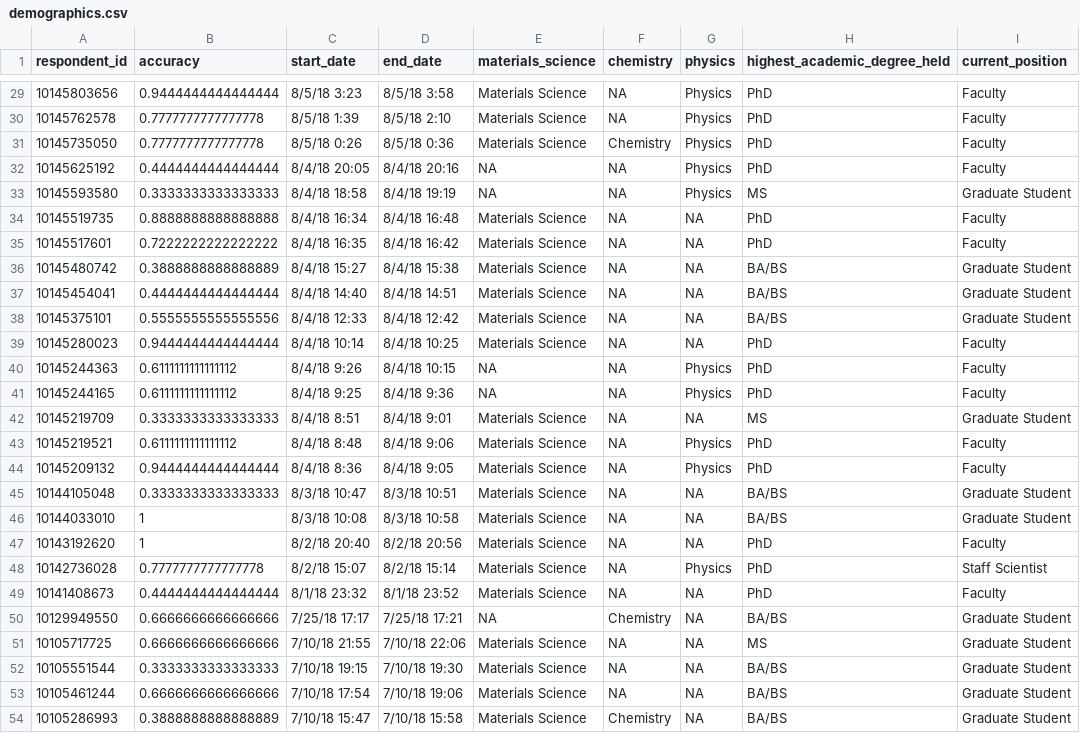
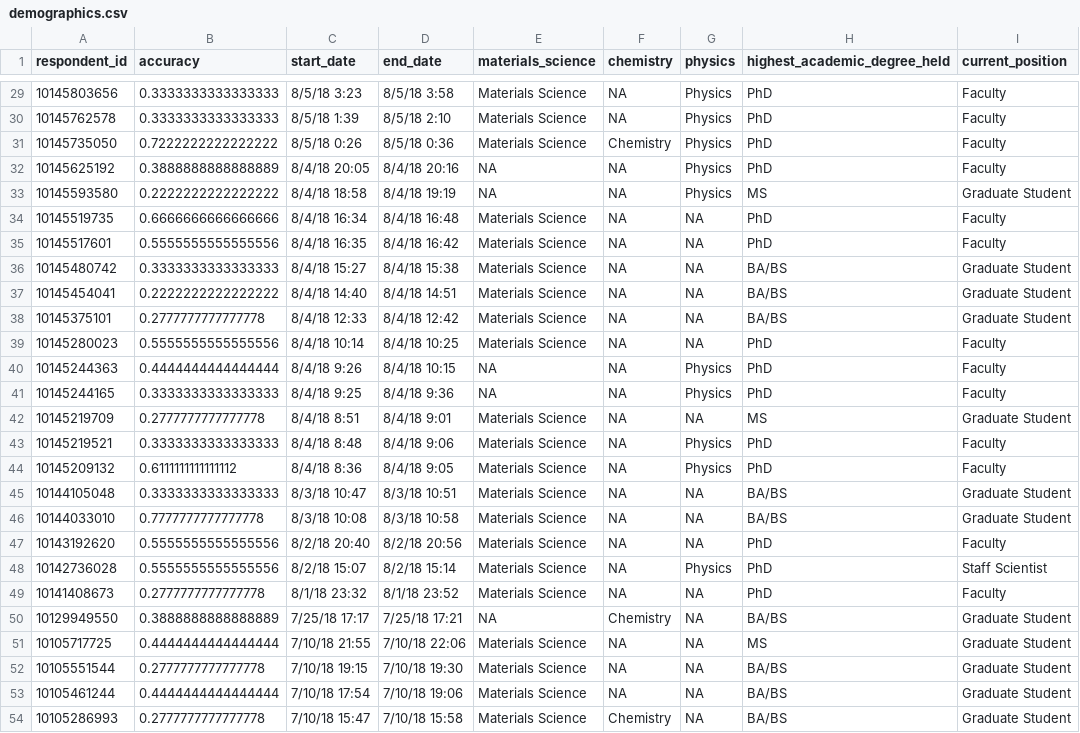
Before and after one commit to rpw199912j/mit_classification_demographics, a CSV file: data/processed/demographics.csv, drawn as a sheet; only a part is shown, gaps mark what is left out; the diff covers the shown part only; the diff names each change by its address in the sheet, - before the commit and + after, or states it on an @@ line.

```diff
--- a/data/processed/demographics.csv
+++ b/data/processed/demographics.csv
-B29 (accuracy): 0.9444444444444444
+B29 (accuracy): 0.3333333333333333
-B30 (accuracy): 0.7777777777777778
+B30 (accuracy): 0.3333333333333333
-B31 (accuracy): 0.7777777777777778
+B31 (accuracy): 0.7222222222222222
-B32 (accuracy): 0.4444444444444444
+B32 (accuracy): 0.3888888888888889
-B33 (accuracy): 0.3333333333333333
+B33 (accuracy): 0.2222222222222222
-B34 (accuracy): 0.8888888888888888
+B34 (accuracy): 0.6666666666666666
-B35 (accuracy): 0.7222222222222222
+B35 (accuracy): 0.5555555555555556
-B36 (accuracy): 0.3888888888888889
+B36 (accuracy): 0.3333333333333333
-B37 (accuracy): 0.4444444444444444
+B37 (accuracy): 0.2222222222222222
-B38 (accuracy): 0.5555555555555556
+B38 (accuracy): 0.2777777777777778
-B39 (accuracy): 0.9444444444444444
+B39 (accuracy): 0.5555555555555556
-B40 (accuracy): 0.6111111111111112
+B40 (accuracy): 0.4444444444444444
-B41 (accuracy): 0.6111111111111112
+B41 (accuracy): 0.3333333333333333
-B42 (accuracy): 0.3333333333333333
+B42 (accuracy): 0.2777777777777778
-B43 (accuracy): 0.6111111111111112
+B43 (accuracy): 0.3333333333333333
-B44 (accuracy): 0.9444444444444444
+B44 (accuracy): 0.6111111111111112
-B46 (accuracy): 1
+B46 (accuracy): 0.7777777777777778
-B47 (accuracy): 1
+B47 (accuracy): 0.5555555555555556
-B48 (accuracy): 0.7777777777777778
+B48 (accuracy): 0.5555555555555556
-B49 (accuracy): 0.4444444444444444
+B49 (accuracy): 0.2777777777777778
-B50 (accuracy): 0.6666666666666666
+B50 (accuracy): 0.3888888888888889
-B51 (accuracy): 0.6666666666666666
+B51 (accuracy): 0.4444444444444444
-B52 (accuracy): 0.3333333333333333
+B52 (accuracy): 0.2777777777777778
-B53 (accuracy): 0.6666666666666666
+B53 (accuracy): 0.4444444444444444
-B54 (accuracy): 0.3888888888888889
+B54 (accuracy): 0.2777777777777778
```
Also changed, not shown: 26 edited cells elsewhere in this file, data/processed/all_respondents.csv.
